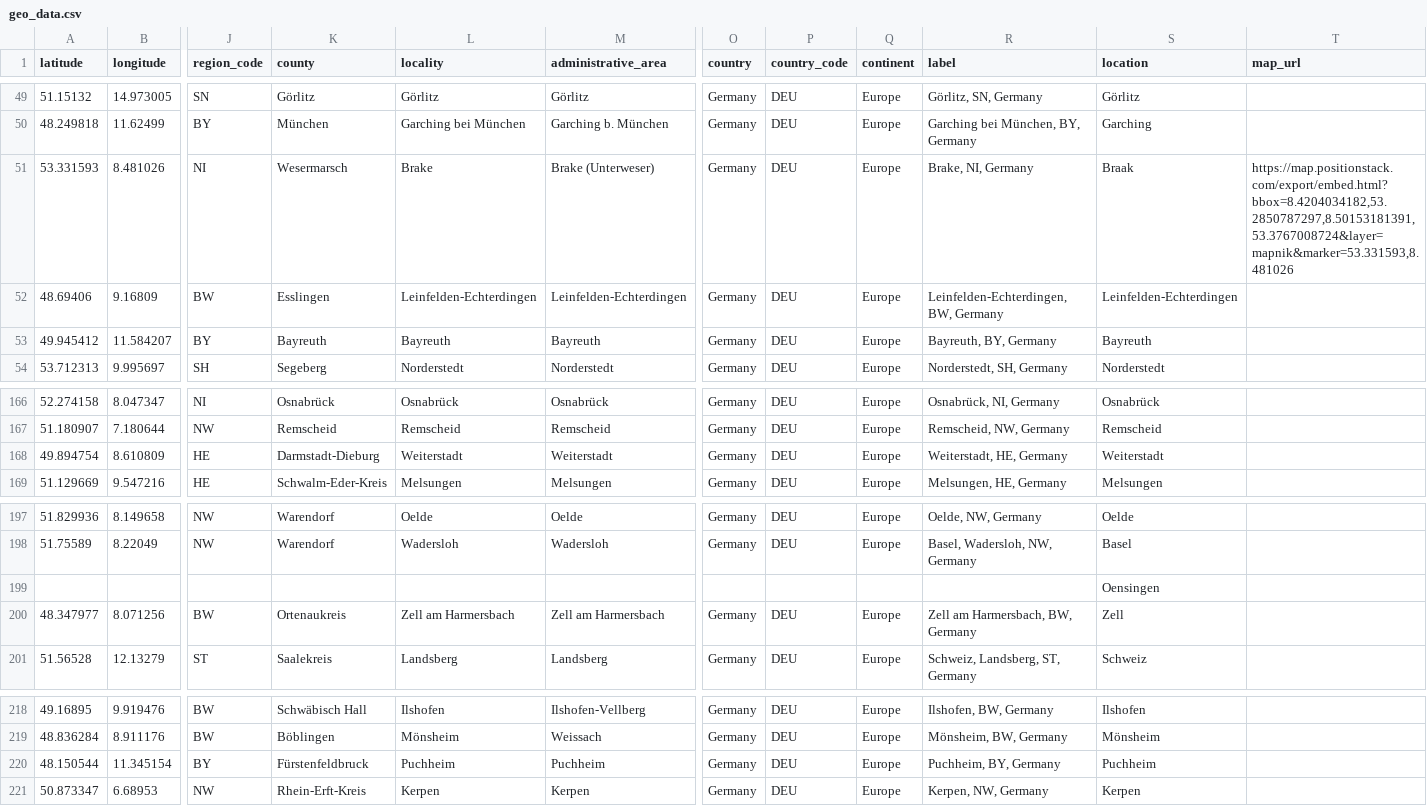
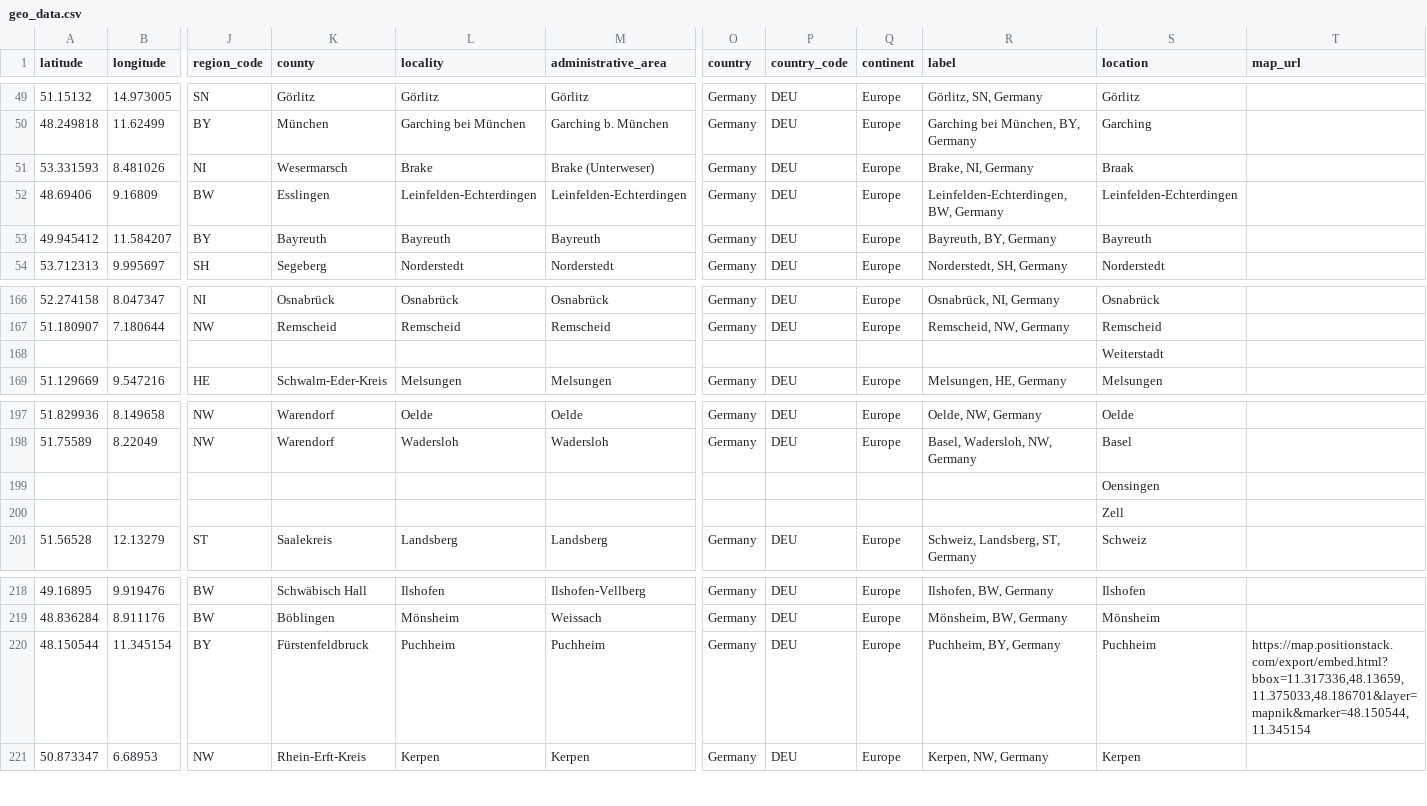
Before and after one commit to Joachim93/Data-Science-Job-Analysis, a CSV file: data/geo_data.csv, drawn as a sheet; only a part is shown, gaps mark what is left out; removed rows and columns are numbered as before the commit, all else as after; rows hold the shown columns only; the diff names each change by its address in the sheet, - before the commit and + after, or states it on an @@ line.

```diff
--- a/data/geo_data.csv
+++ b/data/geo_data.csv
-T51 (map_url): https://map.positionstack.com/export/embed.html?bbox=8.4204034182,53.2850787297,8.50153181391,53.3767008724&layer=mapnik&marker=53.331593,8.481026
+T51 (map_url): (empty)
-row 168: 49.894754 | 8.610809 | HE | Darmstadt-Dieburg | Weiterstadt | Weiterstadt | Germany | DEU | Europe | Weiterstadt, HE, Germany | Weiterstadt
+row 168:  |  |  |  |  |  |  |  |  |  | Weiterstadt
-row 200: 48.347977 | 8.071256 | BW | Ortenaukreis | Zell am Harmersbach | Zell am Harmersbach | Germany | DEU | Europe | Zell am Harmersbach, BW, Germany | Zell
+row 200:  |  |  |  |  |  |  |  |  |  | Zell
-T220 (map_url): (empty)
+T220 (map_url): https://map.positionstack.com/export/embed.html?bbox=11.317336,48.13659,11.375033,48.186701&layer=mapnik&marker=48.150544,11.345154
```
Also changed, not shown: 4 other files.
